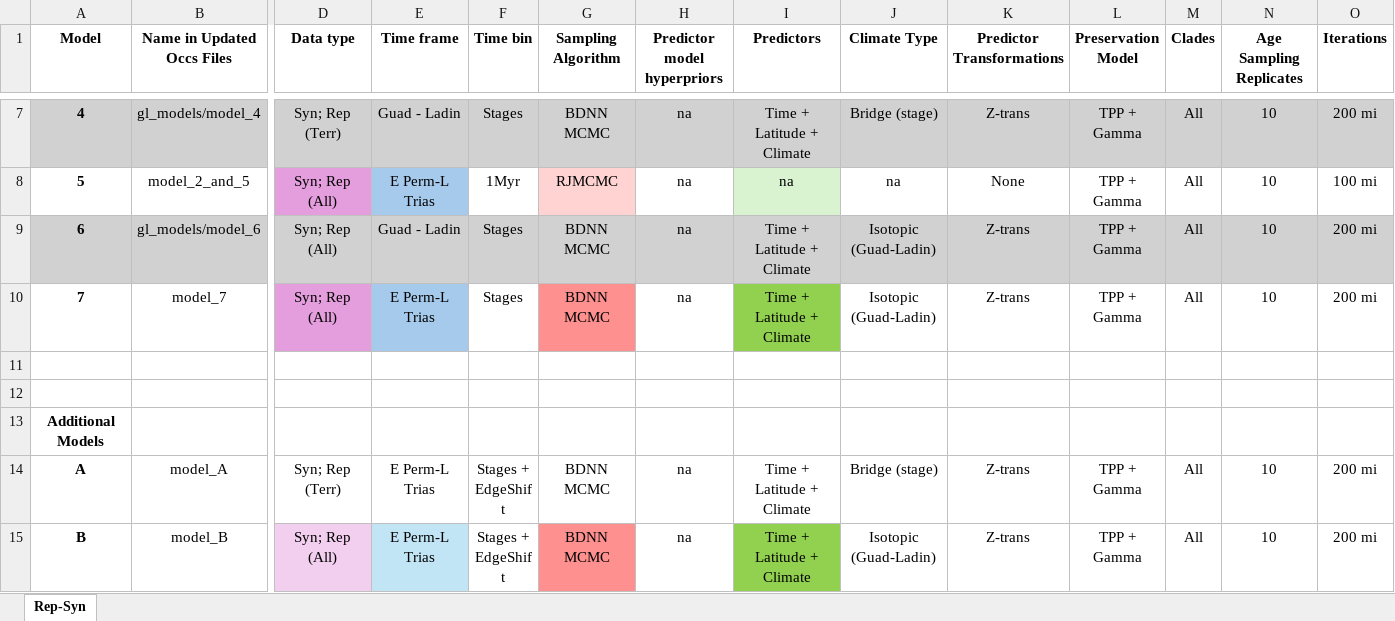
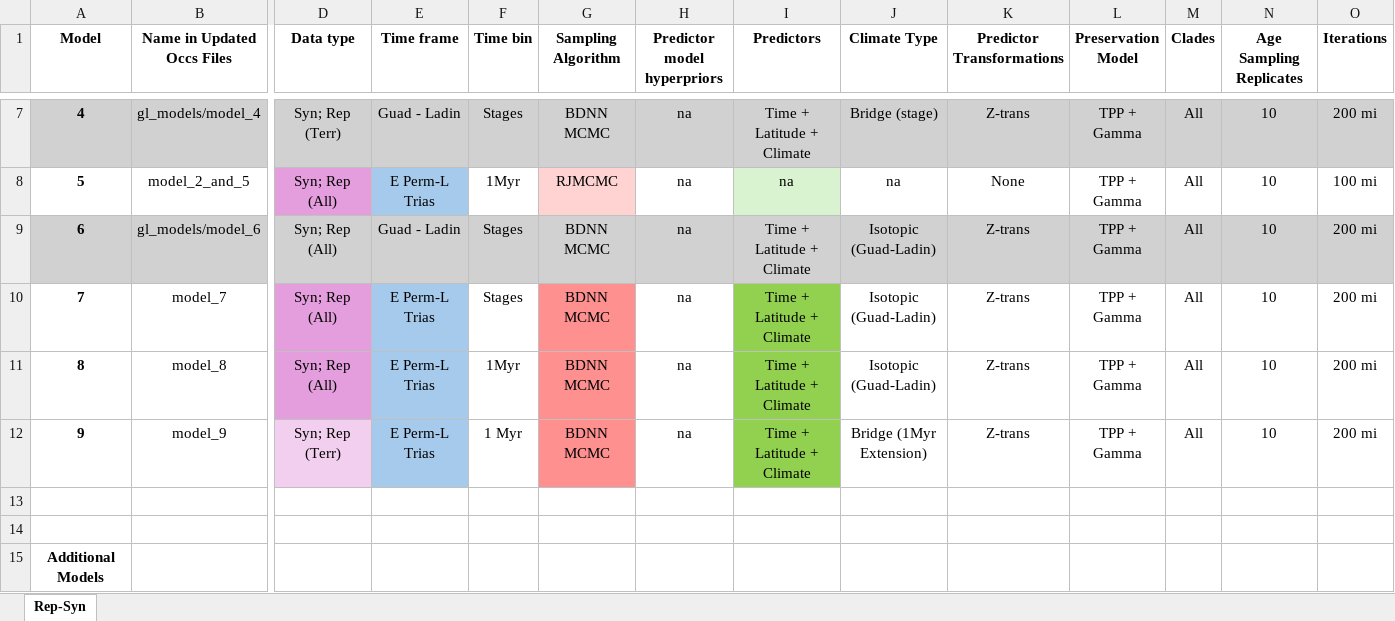
Before and after one commit to shelleylwang/pt_diversity_rates, an Excel workbook: updated_occurrence_analyses/analyses_log_Syn_Rep.xlsm, sheet Rep-Syn, drawn as a sheet; only a part is shown, gaps mark what is left out; the shorter side is filled out with more unchanged rows; values as stored, in another font and other column widths than the file's, no borders; conditional formats not drawn; rows hold the shown columns only; the diff names each change by its address in the sheet, - before the commit and + after, or states it on an @@ line.

Commit message:
adding models 8 and 9 to log

```diff
--- a/updated_occurrence_analyses/analyses_log_Syn_Rep.xlsm (sheet Rep-Syn)
+++ b/updated_occurrence_analyses/analyses_log_Syn_Rep.xlsm (sheet Rep-Syn)
+row 11: 8 | model_8 | Syn; Rep (All) | E Perm-L Trias | 1Myr | BDNN MCMC | na | Time + Latitude + Climate | Isotopic (Guad-Ladin) | Z-trans | TPP + Gamma | All | 10 | 200 mi
+row 12: 9 | model_9 | Syn; Rep (Terr) | E Perm-L Trias | 1 Myr | BDNN MCMC | na | Time + Latitude + Climate | Bridge (1Myr Extension) | Z-trans | TPP + Gamma | All | 10 | 200 mi
```
